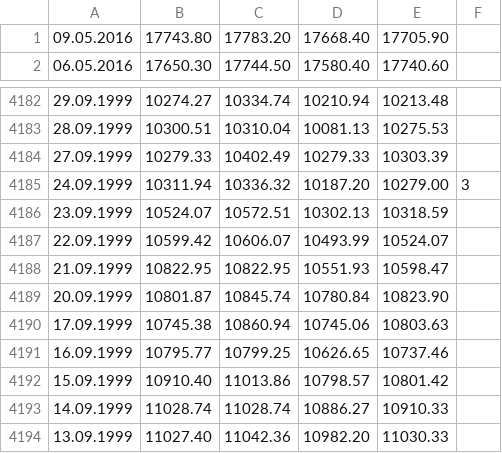
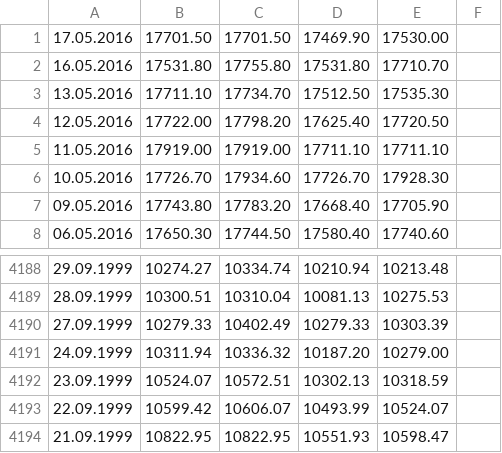
Before and after one commit to selentd/pythontools, a CSV file: pytools/data/dowjones.csv, drawn as a sheet; only a part is shown, gaps mark what is left out; the shorter side is filled out with more unchanged rows; addresses are those after the commit; the diff names each change by its address in the sheet, - before the commit and + after, or states it on an @@ line.

Commit message:
update index values

```diff
--- a/pytools/data/dowjones.csv
+++ b/pytools/data/dowjones.csv
+row 1: 17.05.2016 | 17701.50 | 17701.50 | 17469.90 | 17530.00
+row 2: 16.05.2016 | 17531.80 | 17755.80 | 17531.80 | 17710.70
+row 3: 13.05.2016 | 17711.10 | 17734.70 | 17512.50 | 17535.30
+row 4: 12.05.2016 | 17722.00 | 17798.20 | 17625.40 | 17720.50
+row 5: 11.05.2016 | 17919.00 | 17919.00 | 17711.10 | 17711.10
+row 6: 10.05.2016 | 17726.70 | 17934.60 | 17726.70 | 17928.30
-F4191: 3
+F4191: (empty)
```
Also changed, not shown: pytools/data/cac.csv, pytools/data/estoxx50.csv, 12 other files.
